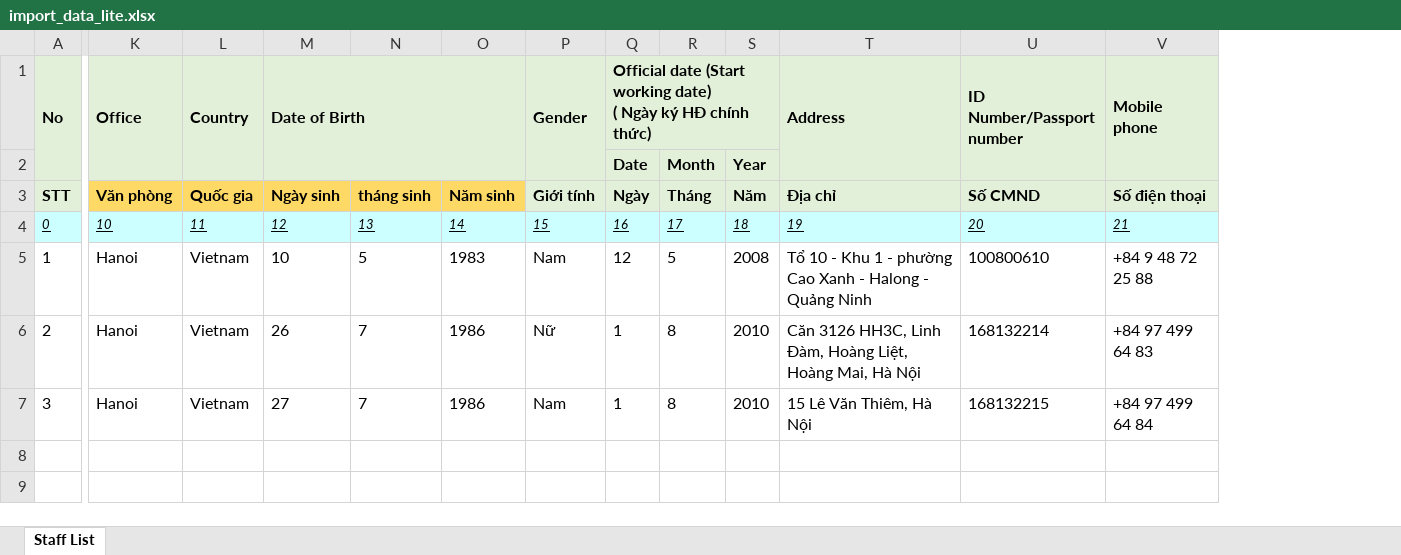
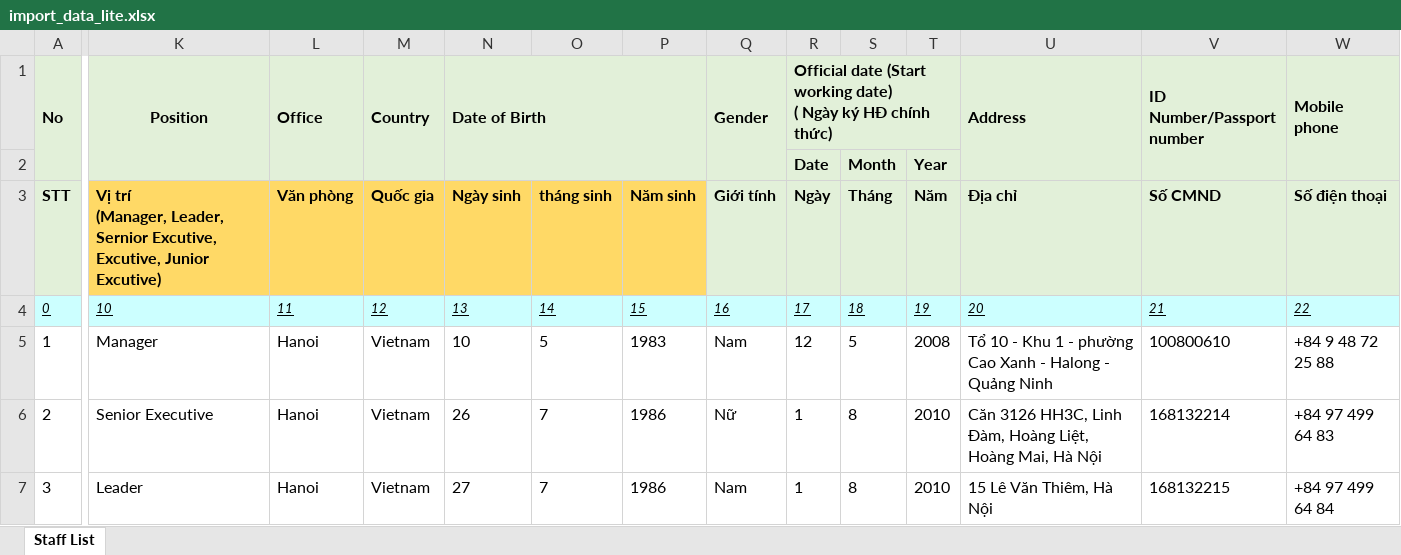
Before and after one commit to vinhptvinhpt/elearning, an Excel workbook: public/files/import_data_lite.xlsx, sheet Staff List, drawn as a sheet; only a part is shown, gaps mark what is left out; values as stored, in another font and other column widths than the file's, no borders; addresses are those after the commit; ↵ is a line break in a cell; the diff covers the shown part only; the diff names each change by its address in the sheet, - before the commit and + after, or states it on an @@ line.

```diff
--- a/public/files/import_data_lite.xlsx (sheet Staff List)
+++ b/public/files/import_data_lite.xlsx (sheet Staff List)
+column K (Position), rows 3-7: Vị trí ↵ (Manager, Leader, Sernior Excutive, Excutive, Junior Excutive) | 10 | Manager | Senior Executive | Leader
-L4 (Office): 10
+L4 (Office): 11
-M4 (Country): 11
+M4 (Country): 12
-N4 (Date of Birth): 12
+N4 (Date of Birth): 13
-O4: 13
+O4: 14
-P4: 14
+P4: 15
-Q4 (Gender): 15
+Q4 (Gender): 16
-R4: 16
+R4: 17
-S4: 17
+S4: 18
-T4: 18
+T4: 19
-U4 (Address): 19
+U4 (Address): 20
-V4 (ID Number/Passport number): 20
+V4 (ID Number/Passport number): 21
-W4 (Mobile phone): 21
+W4 (Mobile phone): 22
```
Also changed, not shown: 2 edited cells elsewhere in this sheet, public/files/import_data.xlsx, 10 other files.
